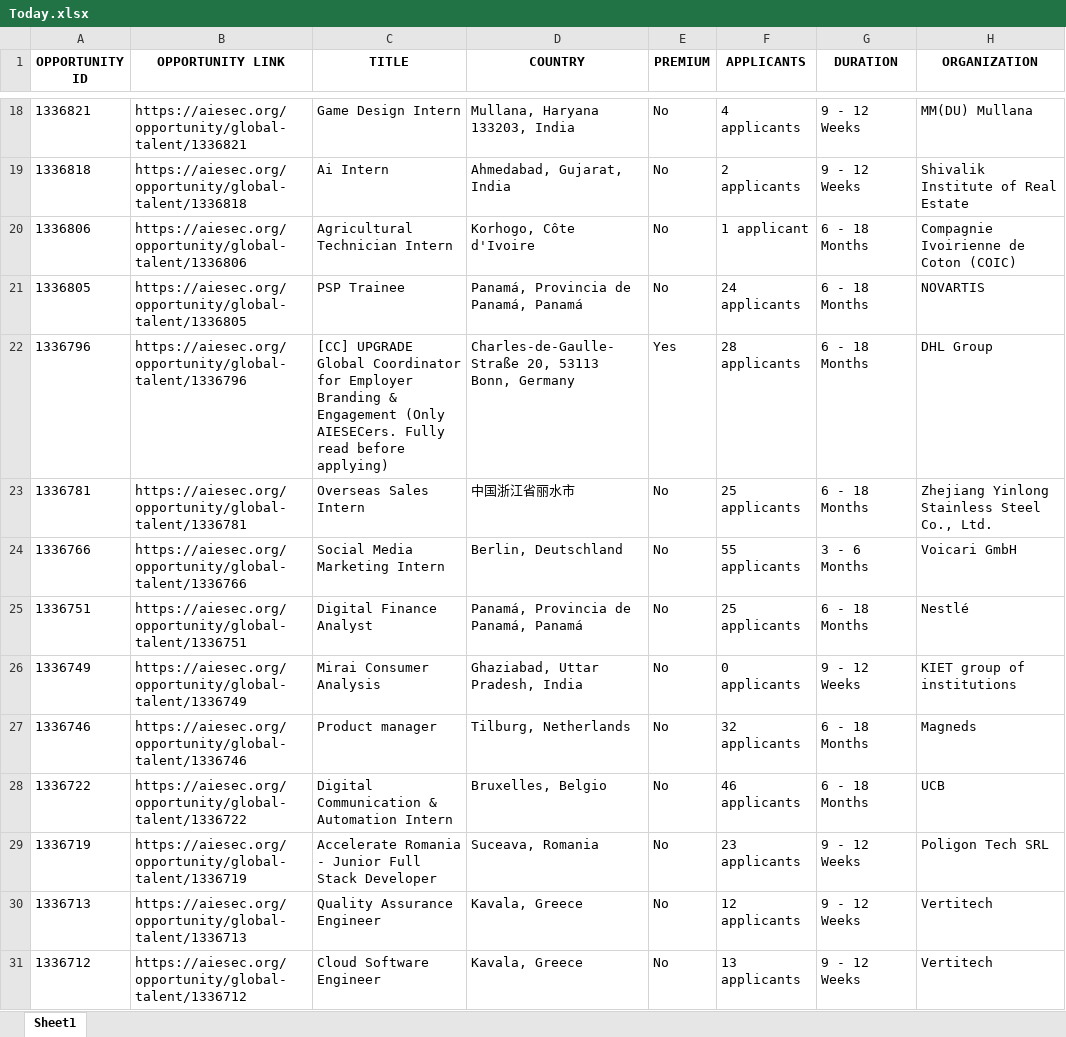
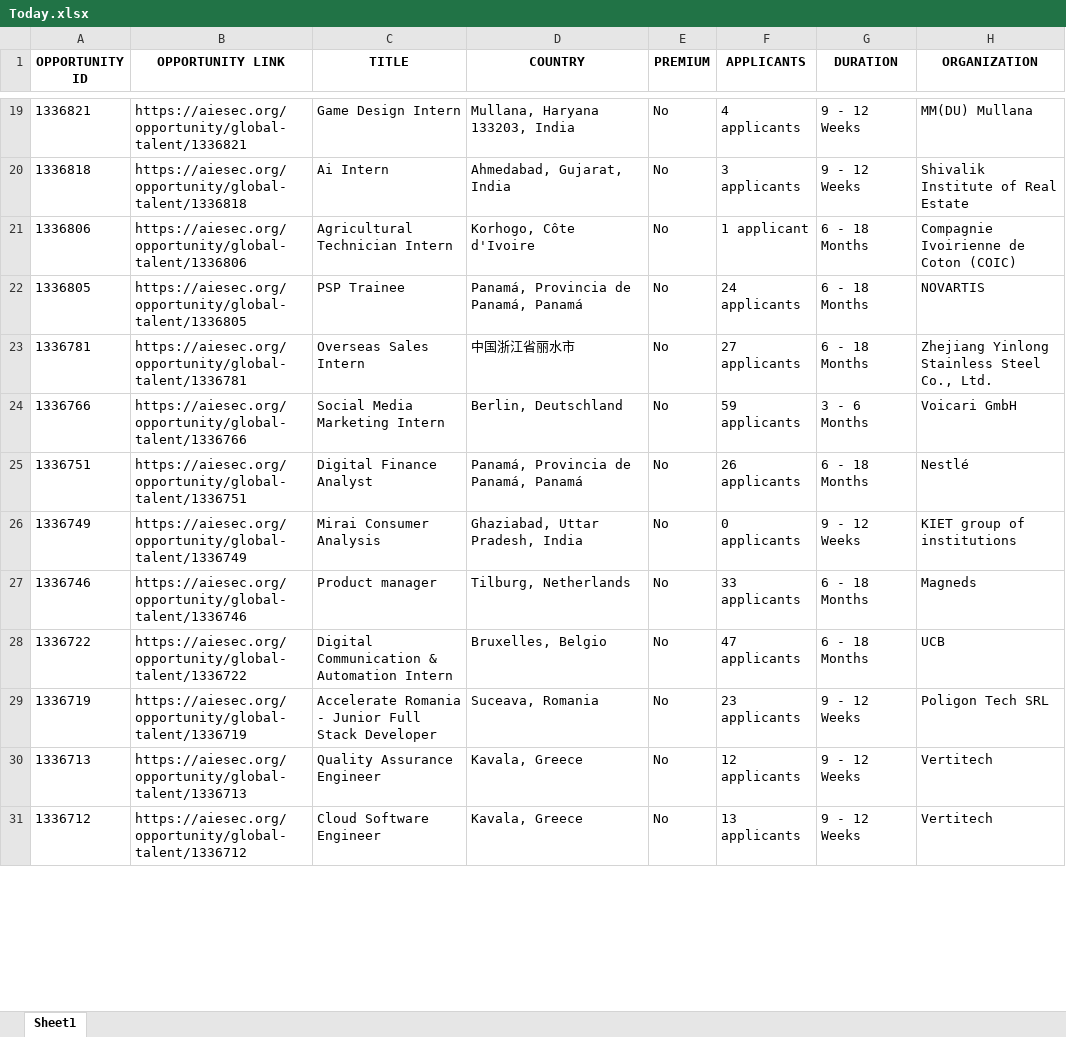
Before and after one commit to IbrahiimHassan/AIESEC_GUC, an Excel workbook: Today.xlsx, sheet Sheet1, drawn as a sheet; only a part is shown, gaps mark what is left out; values as stored, in another font and other column widths than the file's, no borders; removed rows and columns are numbered as before the commit, all else as after; the diff covers the shown part only; the diff names each change by its address in the sheet, - before the commit and + after, or states it on an @@ line.

```diff
--- a/Today.xlsx (sheet Sheet1)
+++ b/Today.xlsx (sheet Sheet1)
-F20 (APPLICANTS): 2 applicants
+F20 (APPLICANTS): 3 applicants
-row 22: 1336796 | https://aiesec.org/opportunity/global-talent/1336796 | [CC] UPGRADE Global Coordinator for Employer Branding & Engagement (Only AIESECers. Fully read before applying) | Charles-de-Gaulle-Straße 20, 53113 Bonn, Germany | Yes | 28 applicants | 6 - 18 Months | DHL Group
-F23 (APPLICANTS): 25 applicants
+F23 (APPLICANTS): 27 applicants
-F24 (APPLICANTS): 55 applicants
+F24 (APPLICANTS): 59 applicants
-F25 (APPLICANTS): 25 applicants
+F25 (APPLICANTS): 26 applicants
-F27 (APPLICANTS): 32 applicants
+F27 (APPLICANTS): 33 applicants
-F28 (APPLICANTS): 46 applicants
+F28 (APPLICANTS): 47 applicants
```
Also changed, not shown: 9 added rows, 4 removed rows, 1 moved row and 69 edited cells elsewhere in this sheet, New.xlsx, 1 other file.
